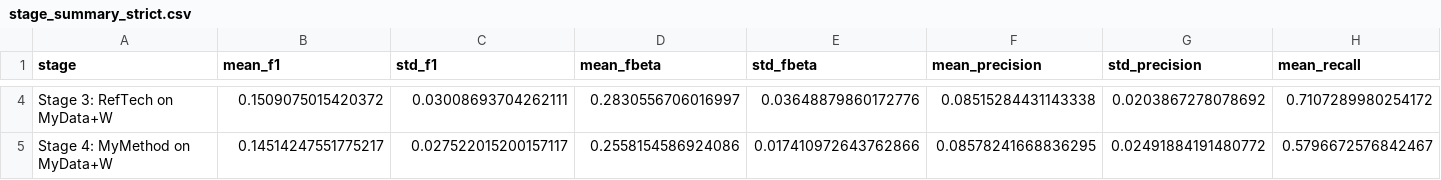
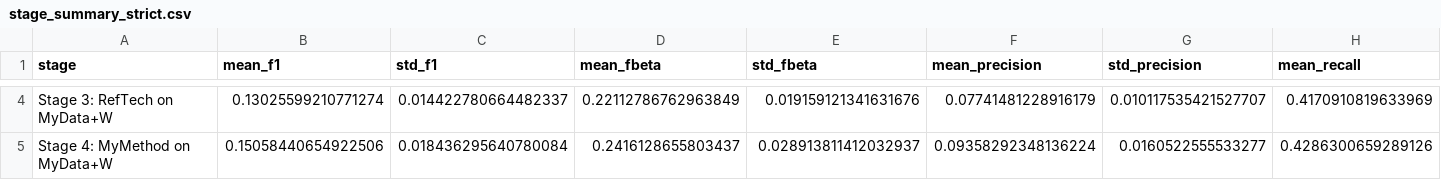
Before and after one commit to rizkyagungnurbaskoro/FYP-F1-PitStop-Optimization, a CSV file: results/summary_plots/stage_summary_strict.csv, drawn as a sheet; only a part is shown, gaps mark what is left out; the diff covers the shown part only; the diff names each change by its address in the sheet, - before the commit and + after, or states it on an @@ line.

```diff
--- a/results/summary_plots/stage_summary_strict.csv
+++ b/results/summary_plots/stage_summary_strict.csv
-B4 (mean_f1): 0.1509075015420372
+B4 (mean_f1): 0.13025599210771274
-C4 (std_f1): 0.03008693704262111
+C4 (std_f1): 0.014422780664482337
-D4 (mean_fbeta): 0.2830556706016997
+D4 (mean_fbeta): 0.22112786762963849
-E4 (std_fbeta): 0.03648879860172776
+E4 (std_fbeta): 0.019159121341631676
-F4 (mean_precision): 0.08515284431143338
+F4 (mean_precision): 0.07741481228916179
-G4 (std_precision): 0.0203867278078692
+G4 (std_precision): 0.010117535421527707
-H4 (mean_recall): 0.7107289980254172
+H4 (mean_recall): 0.4170910819633969
-B5 (mean_f1): 0.14514247551775217
+B5 (mean_f1): 0.15058440654922506
-C5 (std_f1): 0.027522015200157117
+C5 (std_f1): 0.018436295640780084
-D5 (mean_fbeta): 0.2558154586924086
+D5 (mean_fbeta): 0.2416128655803437
-E5 (std_fbeta): 0.017410972643762866
+E5 (std_fbeta): 0.028913811412032937
-F5 (mean_precision): 0.08578241668836295
+F5 (mean_precision): 0.09358292348136224
-G5 (std_precision): 0.02491884191480772
+G5 (std_precision): 0.0160522555533277
-H5 (mean_recall): 0.5796672576842467
+H5 (mean_recall): 0.4286300659289126
```
Also changed, not shown: 34 edited cells elsewhere in this file, results/summary_plots/stage_folds_strict.csv, results/summary_plots/stage_summary.csv, 47 other files.
